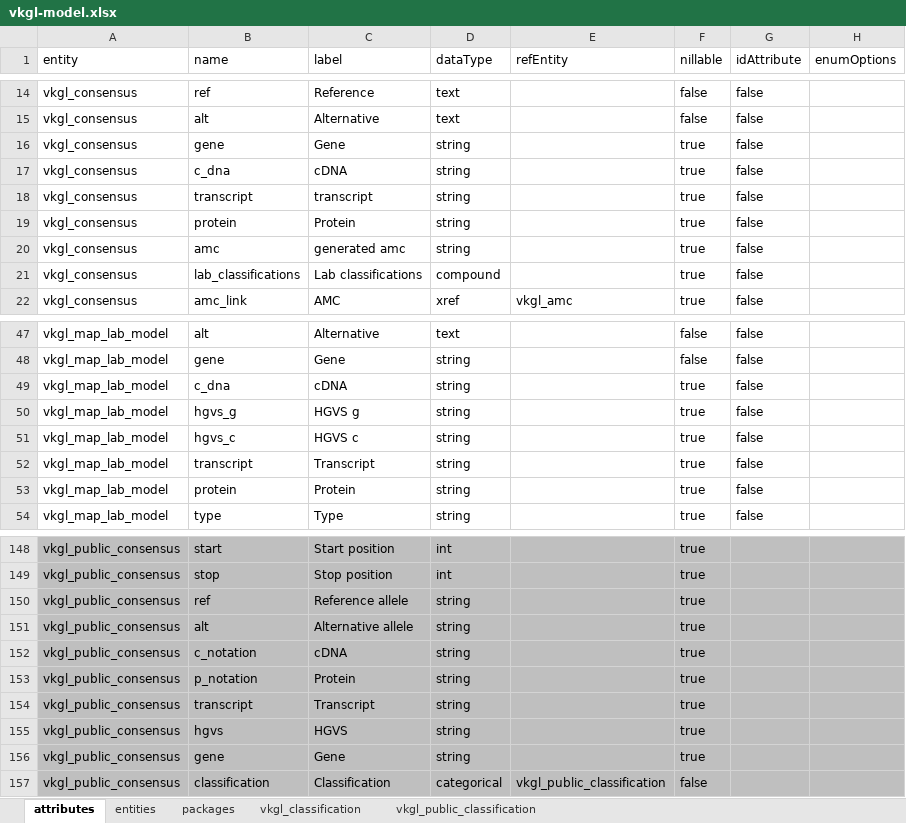
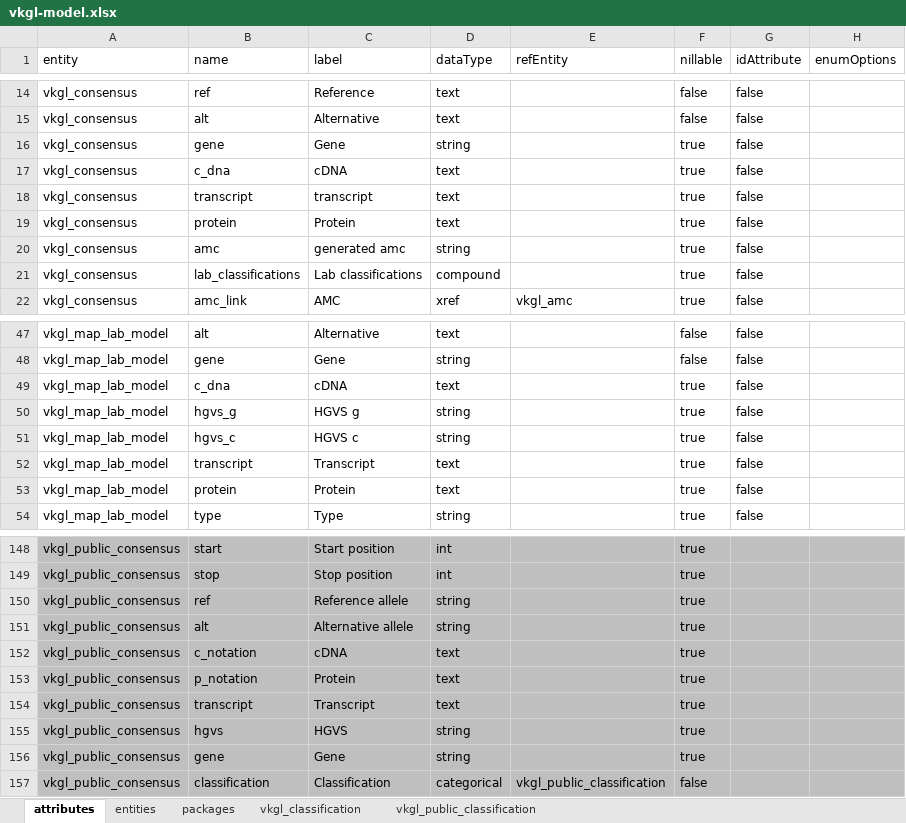
Before and after one commit to molgenis/molgenis-py-consensus, an Excel workbook: emx/vkgl-model.xlsx, sheet attributes, drawn as a sheet; only a part is shown, gaps mark what is left out; values as stored, in another font and other column widths than the file's, no borders; the diff names each change by its address in the sheet, - before the commit and + after, or states it on an @@ line.

Commit message:
fix(emx): Make transcript,cdna and protein text datatype

```diff
--- a/emx/vkgl-model.xlsx (sheet attributes)
+++ b/emx/vkgl-model.xlsx (sheet attributes)
-D17:D19 (dataType): string
+D17:D19 (dataType): text
-D49 (dataType): string
+D49 (dataType): text
-D52:D53 (dataType): string
+D52:D53 (dataType): text
-D152:D154 (dataType): string
+D152:D154 (dataType): text
```
